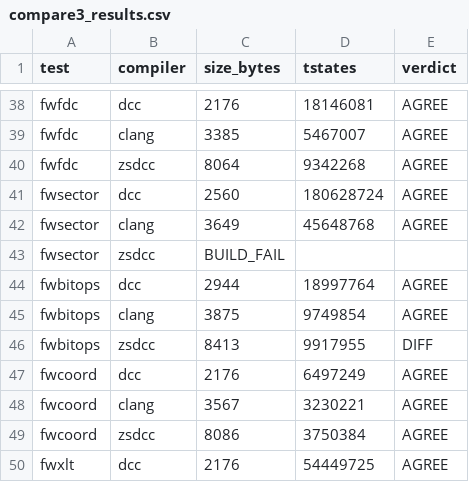
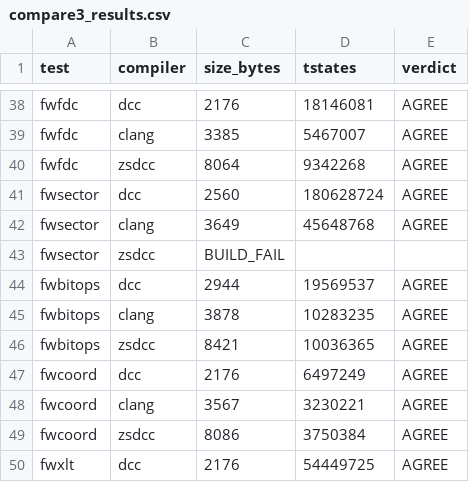
Before and after one commit to ravn/dcc, a CSV file: compare3_results.csv, drawn as a sheet; only a part is shown, gaps mark what is left out.

Commit message:
compare3.sh: make the sweep resilient to per-test hangs and failures
Previously a single test that hung (an unguarded build) or tripped `set -e`
would stall or abort the whole `--all` sweep, losing every result after it.
Harden the driver so each test is isolated:

- Add a `with_timeout` helper: fork + setpgrp + alarm in perl (macOS has no
  GNU timeout(1)), killing the child's WHOLE process group on timeout so no
  orphan clang/zcc/java/ticks survives.  Returns 124 on timeout.
- Run each test as its own child (`_C3_ONE=1 bash $0 <test>`) under that
  timeout in parent mode; the child prints its rows then exits.  A hang,
  crash, or `set -e` abort now kills only that child -- the parent records a
  `harness TIMEOUT` / `harness ERROR` row and proceeds.  Header is printed
  once by the parent; children skip it.
- Clear stale `.r_*` scratch at the start of run_test and between children so
  a SIGKILLed test cannot leak partial state into the next test's consensus
  verdict.
- Results flush per test, so redirecting stdout to a file always yields a
  complete partial record even if a later test dies.

TEST_TIMEOUT (default 300 s) is the per-test budget.

Verified: normal `--all` run unchanged (18 tests, all complete, 0 harness
rows); `TEST_TIMEOUT=1` forces TIMEOUT rows and the sweep continues; a bogus
test name SKIPs without aborting; no orphan processes remain after a forced
kill.  compare3_results.csv refreshed (clang now AGREE on fwbitops and all
firmware tests after the llvm-z80 #243 fix + (IX/IY+0)->(HL) fold).

_Authored by GitHub Copilot on behalf of @ravn._

```diff
--- a/compare3_results.csv
+++ b/compare3_results.csv
@@ -43,5 +43,5 @@ fwsector,clang,3649,45648768,AGREE
 fwsector,zsdcc,BUILD_FAIL,,
-fwbitops,dcc,2944,18997764,AGREE
-fwbitops,clang,3875,9749854,AGREE
-fwbitops,zsdcc,8413,9917955,DIFF
+fwbitops,dcc,2944,19569537,AGREE
+fwbitops,clang,3878,10283235,AGREE
+fwbitops,zsdcc,8421,10036365,AGREE
 fwcoord,dcc,2176,6497249,AGREE
```
Also changed, not shown: 1 other file.
